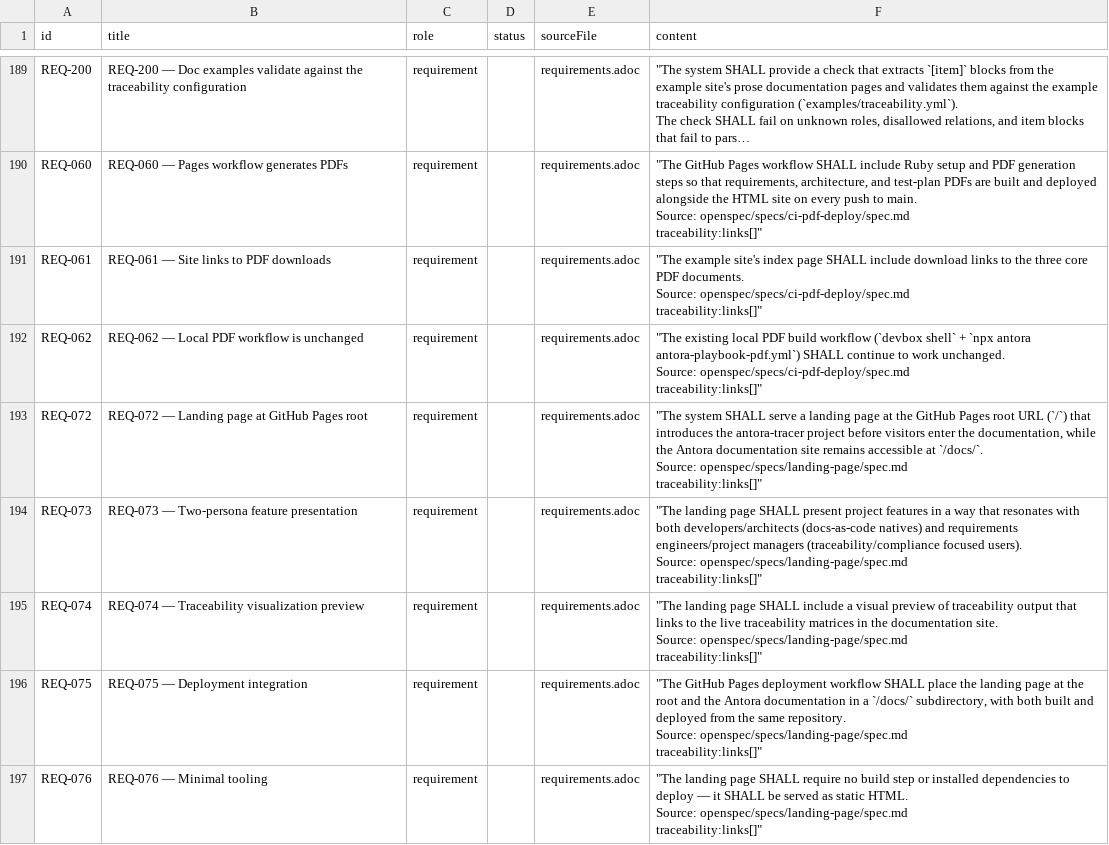
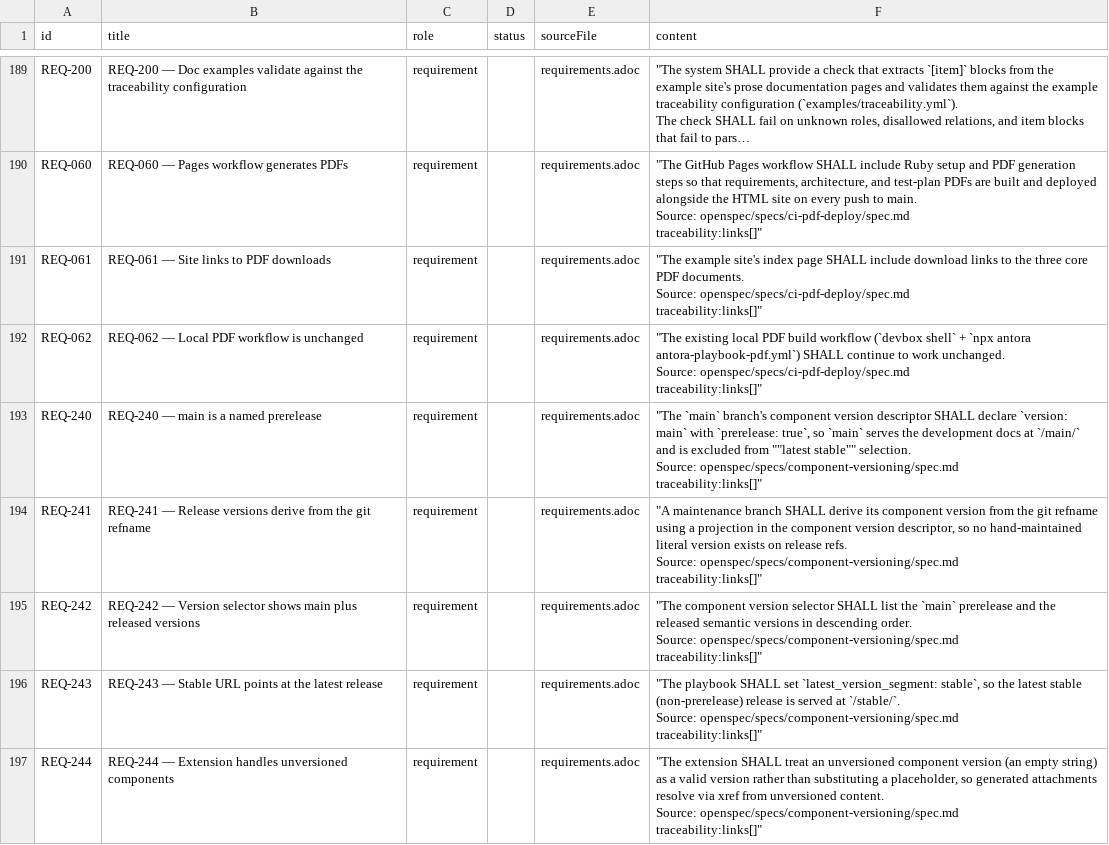
Before and after one commit to rattermeyer/antora-tracer, a CSV file: examples/tracer/modules/ROOT/attachments/traceability/nodes.csv, drawn as a sheet; only a part is shown, gaps mark what is left out; the shorter side is filled out with more unchanged rows; long unchanged cells end in …; the diff covers the shown part only.

Commit message:
docs(example-site): update self-traceability to reflect current state
Requirements: 198 total (9 added, 0 removed, 0 updated)
Architecture: unchanged
Test plan: 16 total (added TST-016, verifies updated for REQ-244)
Matrices: regenerated (Neo4j CSV)

```diff
--- a/examples/tracer/modules/ROOT/attachments/traceability/nodes.csv
+++ b/examples/tracer/modules/ROOT/attachments/traceability/nodes.csv
@@ -1249 +1249,26 @@ Source: openspec/specs/ci-pdf-deploy/spec.md
 traceability:links[]"""
+REQ-240,REQ-240 — main is a named prerelease,requirement,,requirements.adoc,"""The `main` branch's component version descriptor SHALL declare `version: main` with `prerelease: true`, so `main` serves the development docs at `/main/` and is excluded from """"latest stable"""" selection.
+
+Source: openspec/specs/component-versioning/spec.md
+
+traceability:links[]"""
+REQ-241,REQ-241 — Release versions derive from the git refname,requirement,,requirements.adoc,"""A maintenance branch SHALL derive its component version from the git refname using a projection in the component version descriptor, so no hand-maintained literal version exists on release refs.
+
+Source: openspec/specs/component-versioning/spec.md
+
+traceability:links[]"""
+REQ-242,REQ-242 — Version selector shows main plus released versions,requirement,,requirements.adoc,"""The component version selector SHALL list the `main` prerelease and the released semantic versions in descending order.
+
+Source: openspec/specs/component-versioning/spec.md
+
+traceability:links[]"""
+REQ-243,REQ-243 — Stable URL points at the latest release,requirement,,requirements.adoc,"""The playbook SHALL set `latest_version_segment: stable`, so the latest stable (non-prerelease) release is served at `/stable/`.
+
+Source: openspec/specs/component-versioning/spec.md
+
+traceability:links[]"""
+REQ-244,REQ-244 — Extension handles unversioned components,requirement,,requirements.adoc,"""The extension SHALL treat an unversioned component version (an empty string) as a valid version rather than substituting a placeholder, so generated attachments resolve via xref from unversioned content.
+
+Source: openspec/specs/component-versioning/spec.md
+
+traceability:links[]"""
```
Also changed, not shown: 5 added rows and 4 edited cells elsewhere in this file, examples/tracer/modules/ROOT/attachments/traceability/relationships.csv, 2 other files.
